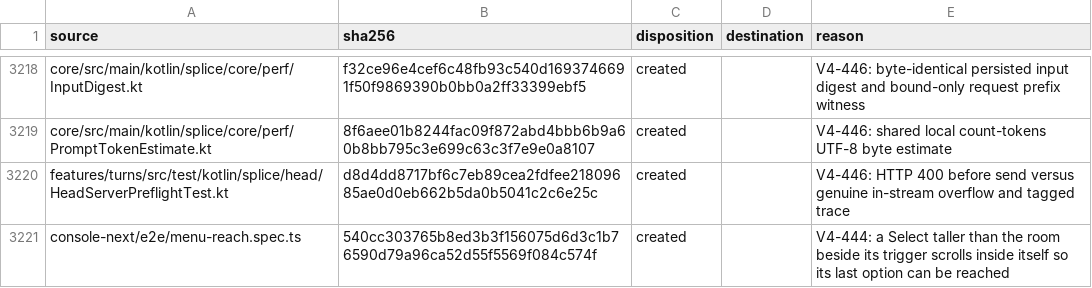
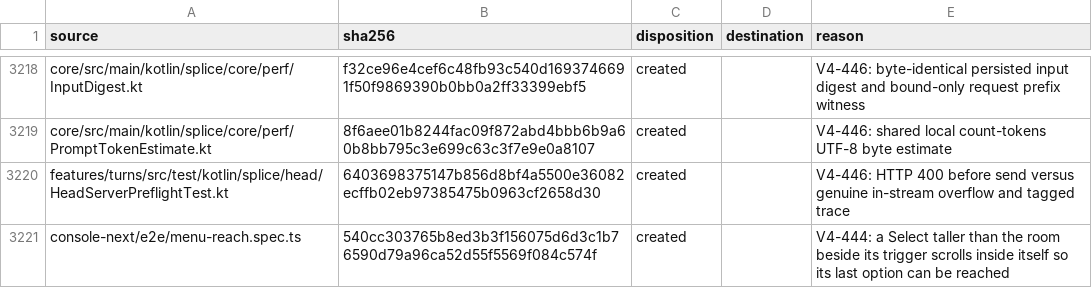
Before and after one commit to torad-labs/splice, a TSV file: .dev/restructure/capabilities.tsv, drawn as a sheet; only a part is shown, gaps mark what is left out.

```diff
--- a/.dev/restructure/capabilities.tsv
+++ b/.dev/restructure/capabilities.tsv
@@ -3219,3 +3219,3 @@ core/src/main/kotlin/splice/core/perf/InputDigest.kt	f32ce96e4cef6c48fb93c540d16
 core/src/main/kotlin/splice/core/perf/PromptTokenEstimate.kt	8f6aee01b8244fac09f872abd4bbb6b9a60b8bb795c3e699c63c3f7e9e0a8107	created		V4-446: shared local count-tokens UTF-8 byte estimate
-features/turns/src/test/kotlin/splice/head/HeadServerPreflightTest.kt	d8d4dd8717bf6c7eb89cea2fdfee21809685ae0d0eb662b5da0b5041c2c6e25c	created		V4-446: HTTP 400 before send versus genuine in-stream overflow and tagged trace
+features/turns/src/test/kotlin/splice/head/HeadServerPreflightTest.kt	6403698375147b856d8bf4a5500e36082ecffb02eb97385475b0963cf2658d30	created		V4-446: HTTP 400 before send versus genuine in-stream overflow and tagged trace
 console-next/e2e/menu-reach.spec.ts	540cc303765b8ed3b3f156075d6d3c1b76590d79a96ca52d55f5569f084c574f	created		V4-444: a Select taller than the room beside its trigger scrolls inside itself so its last option can be reached
```
Also changed, not shown: 6 other files.
